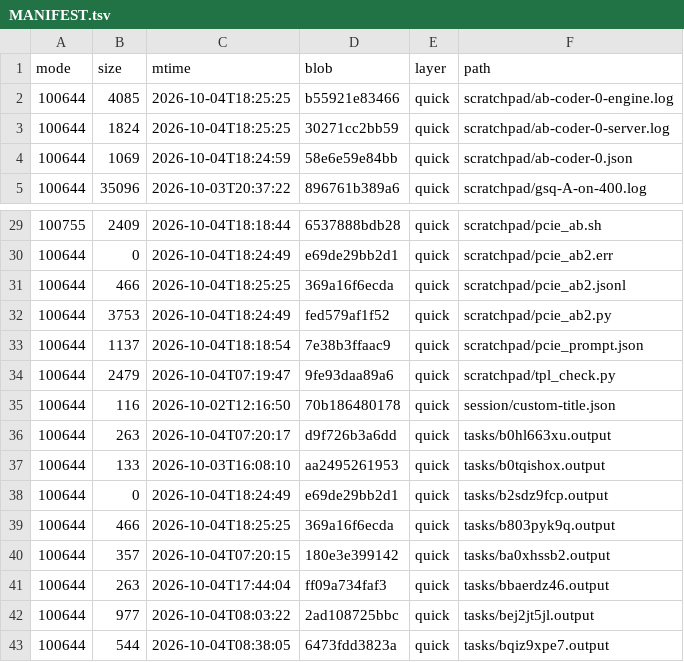
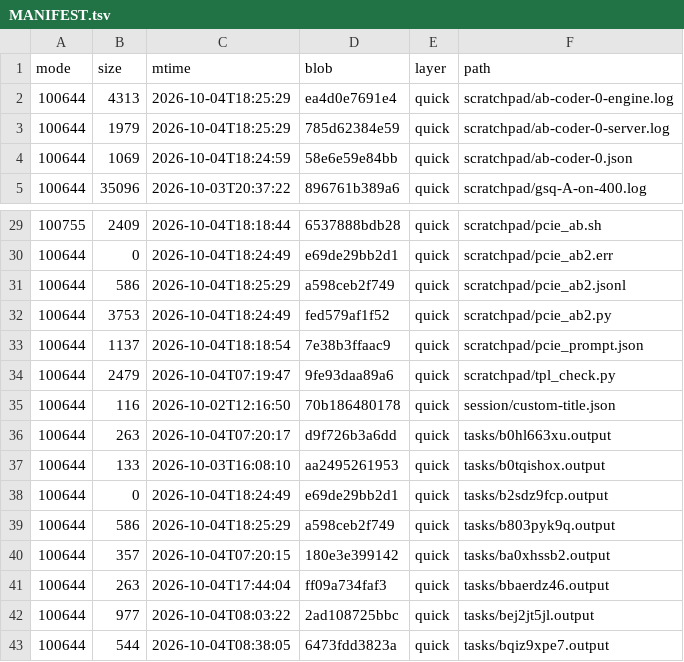
Before and after one commit to luweigen/Strata, a TSV file: _traj/work/fdd68fb3-d304-40df-b17b-5a7d3f2afd46/MANIFEST.tsv, drawn as a sheet; only a part is shown, gaps mark what is left out.

```diff
--- a/_traj/work/fdd68fb3-d304-40df-b17b-5a7d3f2afd46/MANIFEST.tsv
+++ b/_traj/work/fdd68fb3-d304-40df-b17b-5a7d3f2afd46/MANIFEST.tsv
@@ -1,4 +1,4 @@
 mode	size	mtime	blob	layer	path
-100644	4085	2026-10-04T18:25:25	b55921e83466	quick	scratchpad/ab-coder-0-engine.log
-100644	1824	2026-10-04T18:25:25	30271cc2bb59	quick	scratchpad/ab-coder-0-server.log
+100644	4313	2026-10-04T18:25:29	ea4d0e7691e4	quick	scratchpad/ab-coder-0-engine.log
+100644	1979	2026-10-04T18:25:29	785d62384e59	quick	scratchpad/ab-coder-0-server.log
 100644	1069	2026-10-04T18:24:59	58e6e59e84bb	quick	scratchpad/ab-coder-0.json
@@ -30,3 +30,3 @@ mode	size	mtime	blob	layer	path
 100644	0	2026-10-04T18:24:49	e69de29bb2d1	quick	scratchpad/pcie_ab2.err
-100644	466	2026-10-04T18:25:25	369a16f6ecda	quick	scratchpad/pcie_ab2.jsonl
+100644	586	2026-10-04T18:25:29	a598ceb2f749	quick	scratchpad/pcie_ab2.jsonl
 100644	3753	2026-10-04T18:24:49	fed579af1f52	quick	scratchpad/pcie_ab2.py
@@ -38,3 +38,3 @@ mode	size	mtime	blob	layer	path
 100644	0	2026-10-04T18:24:49	e69de29bb2d1	quick	tasks/b2sdz9fcp.output
-100644	466	2026-10-04T18:25:25	369a16f6ecda	quick	tasks/b803pyk9q.output
+100644	586	2026-10-04T18:25:29	a598ceb2f749	quick	tasks/b803pyk9q.output
 100644	357	2026-10-04T07:20:15	180e3e399142	quick	tasks/ba0xhssb2.output
```
Also changed, not shown: _traj/INDEX.tsv, 3 other files.
